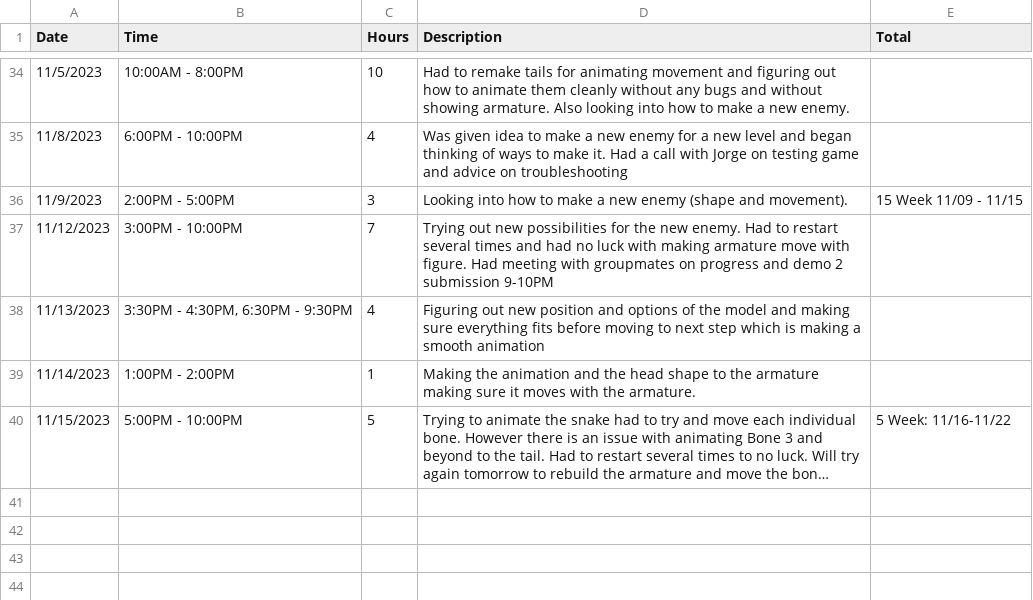
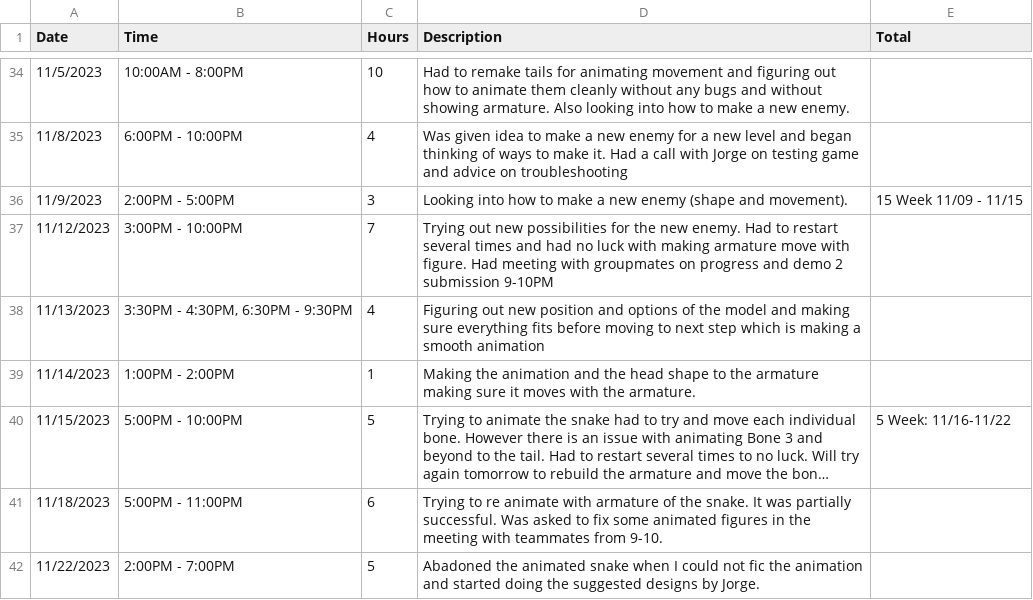
Before and after one commit to Kazuto1120/chocohippo, a CSV file: CISC-4900-Time-Log-Aida-Khydyrova.csv, drawn as a sheet; only a part is shown, gaps mark what is left out; long unchanged cells end in …; the diff names each change by its address in the sheet, - before the commit and + after, or states it on an @@ line.

Commit message:
weekly update
update over the week

```diff
--- a/CISC-4900-Time-Log-Aida-Khydyrova.csv
+++ b/CISC-4900-Time-Log-Aida-Khydyrova.csv
+row 41: 11/18/2023 | 5:00PM - 11:00PM | 6 | Trying to re animate with armature of the snake. It was partially successful. Was asked to fix some animated figures in the meeting with teammates from 9-10.
+row 42: 11/22/2023 | 2:00PM - 7:00PM | 5 | Abadoned the animated snake when I could not fic the animation and started doing the suggested designs by Jorge.
```
